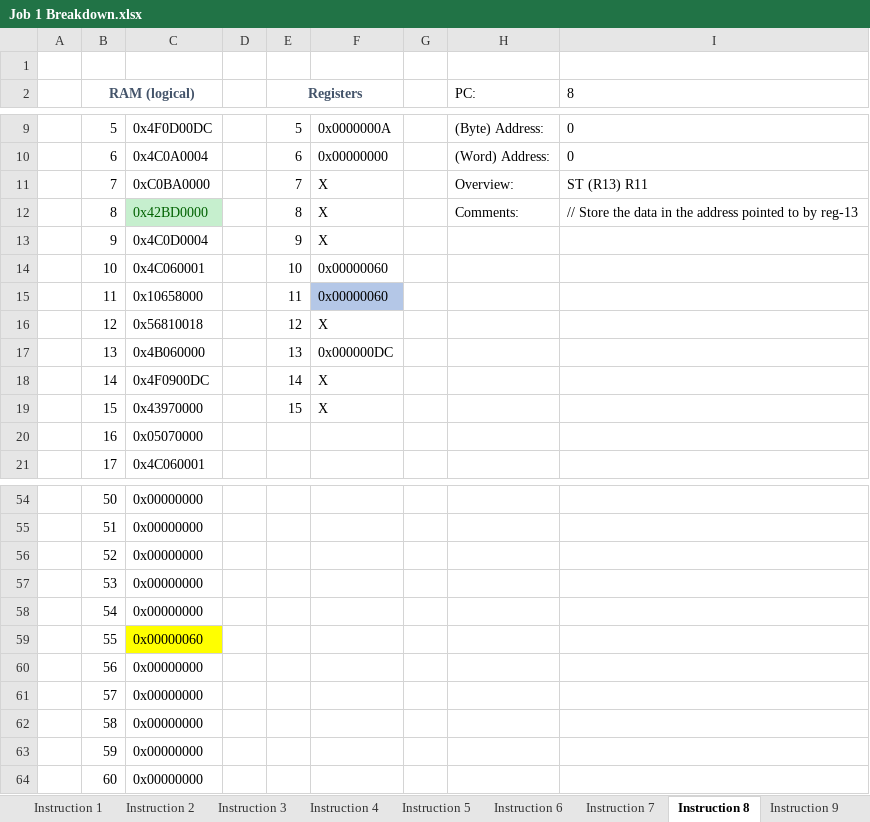
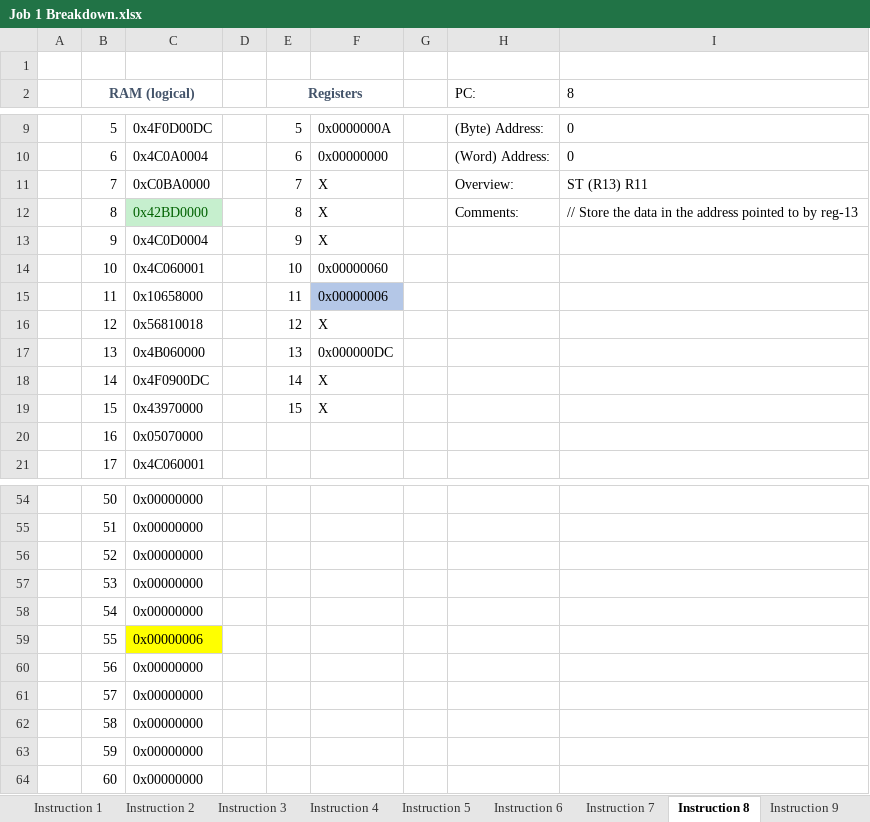
Before and after one commit to EagleZR/CS3502_Group_Project, an Excel workbook: Job 1 Breakdown.xlsx, sheet Instruction 8, drawn as a sheet; only a part is shown, gaps mark what is left out; values as stored, in another font and other column widths than the file's, no borders; table styles not drawn; the diff names each change by its address in the sheet, - before the commit and + after, or states it on an @@ line.

```diff
--- a/Job 1 Breakdown.xlsx (sheet Instruction 8)
+++ b/Job 1 Breakdown.xlsx (sheet Instruction 8)
-F15: 0x00000060
+F15: 0x00000006
-C59: 0x00000060
+C59: 0x00000006
```
Also changed, not shown: sheet Instruction 9, sheet Instruction 10, sheet Instruction 11, sheet Instruction 12, sheet Instruction 7, sheet Instruction 6, 4 other files.
